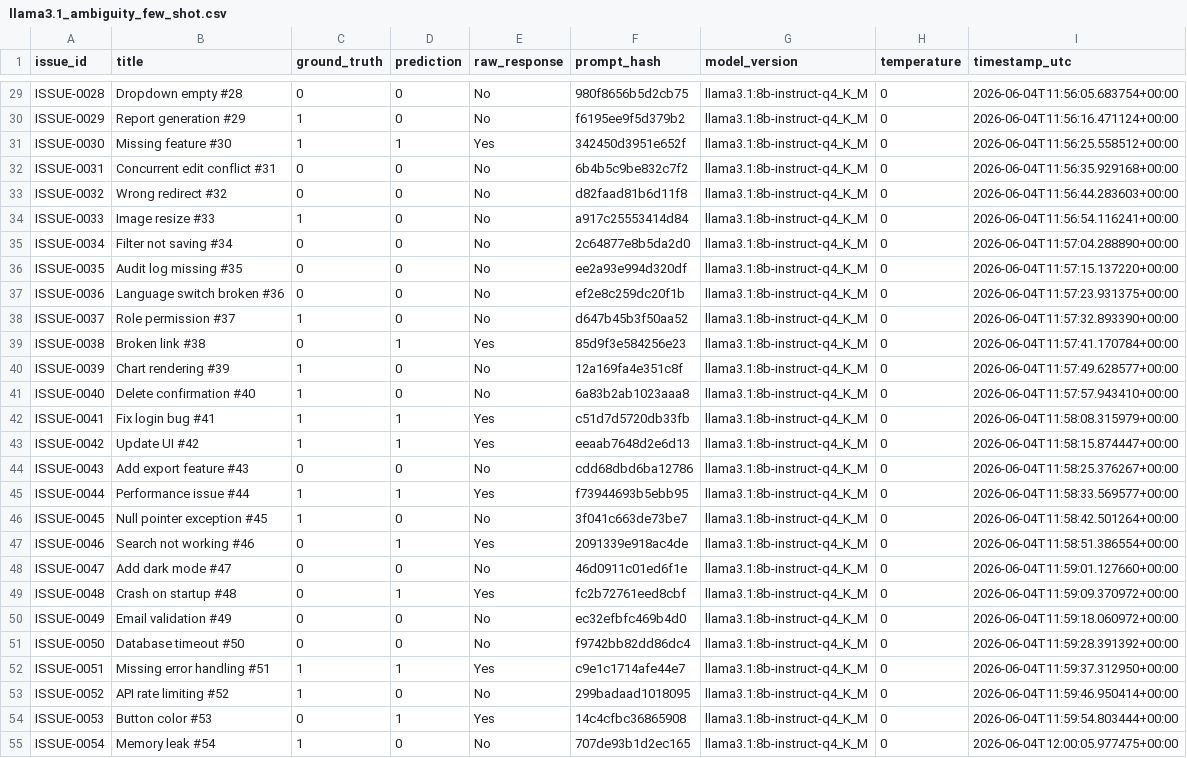
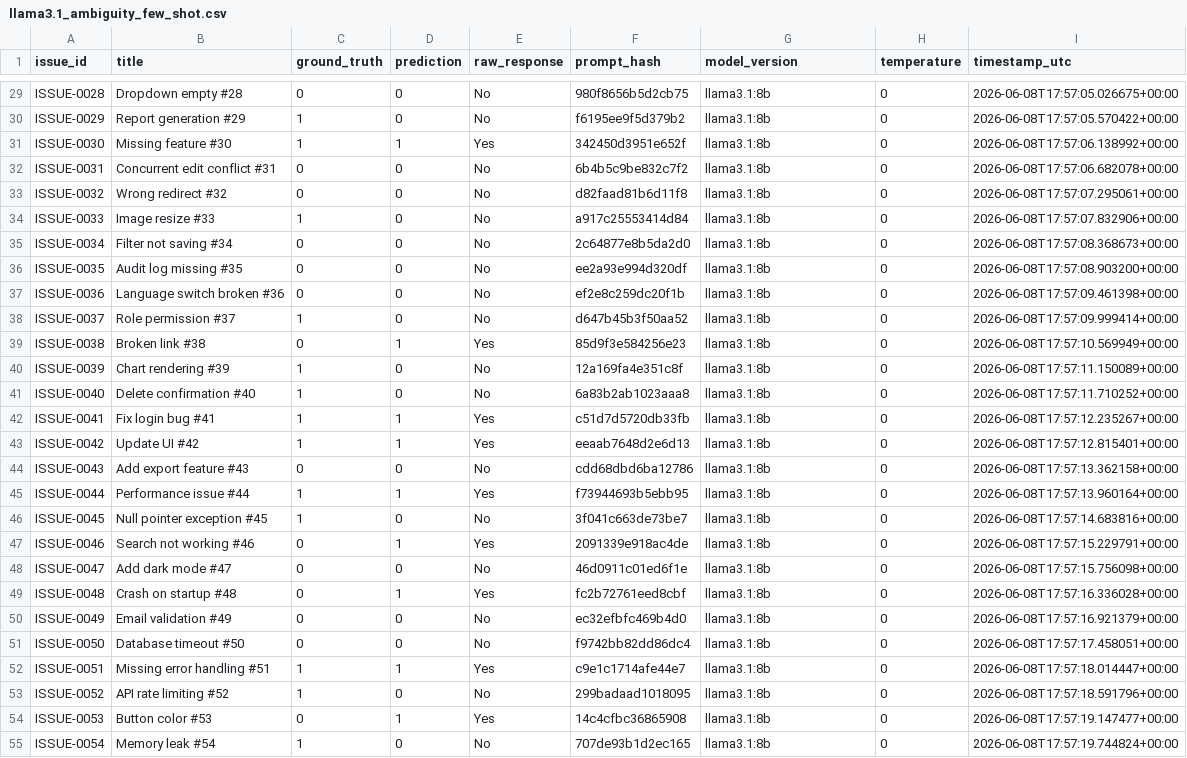
Before and after one commit to MShazilKhan7/llm_research, a CSV file: results/llama3.1/llama3.1_ambiguity_few_shot.csv, drawn as a sheet; only a part is shown, gaps mark what is left out; the diff covers the shown part only; the diff names each change by its address in the sheet, - before the commit and + after, or states it on an @@ line.

Commit message:
llama3.1 run for both tasks

```diff
--- a/results/llama3.1/llama3.1_ambiguity_few_shot.csv
+++ b/results/llama3.1/llama3.1_ambiguity_few_shot.csv
-G29:G55 (model_version): llama3.1:8b-instruct-q4_K_M
+G29:G55 (model_version): llama3.1:8b
-I29 (timestamp_utc): 2026-06-04T11:56:05.683754+00:00
+I29 (timestamp_utc): 2026-06-08T17:57:05.026675+00:00
-I30 (timestamp_utc): 2026-06-04T11:56:16.471124+00:00
+I30 (timestamp_utc): 2026-06-08T17:57:05.570422+00:00
-I31 (timestamp_utc): 2026-06-04T11:56:25.558512+00:00
+I31 (timestamp_utc): 2026-06-08T17:57:06.138992+00:00
-I32 (timestamp_utc): 2026-06-04T11:56:35.929168+00:00
+I32 (timestamp_utc): 2026-06-08T17:57:06.682078+00:00
-I33 (timestamp_utc): 2026-06-04T11:56:44.283603+00:00
+I33 (timestamp_utc): 2026-06-08T17:57:07.295061+00:00
-I34 (timestamp_utc): 2026-06-04T11:56:54.116241+00:00
+I34 (timestamp_utc): 2026-06-08T17:57:07.832906+00:00
-I35 (timestamp_utc): 2026-06-04T11:57:04.288890+00:00
+I35 (timestamp_utc): 2026-06-08T17:57:08.368673+00:00
-I36 (timestamp_utc): 2026-06-04T11:57:15.137220+00:00
+I36 (timestamp_utc): 2026-06-08T17:57:08.903200+00:00
-I37 (timestamp_utc): 2026-06-04T11:57:23.931375+00:00
+I37 (timestamp_utc): 2026-06-08T17:57:09.461398+00:00
-I38 (timestamp_utc): 2026-06-04T11:57:32.893390+00:00
+I38 (timestamp_utc): 2026-06-08T17:57:09.999414+00:00
-I39 (timestamp_utc): 2026-06-04T11:57:41.170784+00:00
+I39 (timestamp_utc): 2026-06-08T17:57:10.569949+00:00
-I40 (timestamp_utc): 2026-06-04T11:57:49.628577+00:00
+I40 (timestamp_utc): 2026-06-08T17:57:11.150089+00:00
-I41 (timestamp_utc): 2026-06-04T11:57:57.943410+00:00
+I41 (timestamp_utc): 2026-06-08T17:57:11.710252+00:00
-I42 (timestamp_utc): 2026-06-04T11:58:08.315979+00:00
+I42 (timestamp_utc): 2026-06-08T17:57:12.235267+00:00
-I43 (timestamp_utc): 2026-06-04T11:58:15.874447+00:00
+I43 (timestamp_utc): 2026-06-08T17:57:12.815401+00:00
-I44 (timestamp_utc): 2026-06-04T11:58:25.376267+00:00
+I44 (timestamp_utc): 2026-06-08T17:57:13.362158+00:00
-I45 (timestamp_utc): 2026-06-04T11:58:33.569577+00:00
+I45 (timestamp_utc): 2026-06-08T17:57:13.960164+00:00
-I46 (timestamp_utc): 2026-06-04T11:58:42.501264+00:00
+I46 (timestamp_utc): 2026-06-08T17:57:14.683816+00:00
-I47 (timestamp_utc): 2026-06-04T11:58:51.386554+00:00
+I47 (timestamp_utc): 2026-06-08T17:57:15.229791+00:00
-I48 (timestamp_utc): 2026-06-04T11:59:01.127660+00:00
+I48 (timestamp_utc): 2026-06-08T17:57:15.756098+00:00
-I49 (timestamp_utc): 2026-06-04T11:59:09.370972+00:00
+I49 (timestamp_utc): 2026-06-08T17:57:16.336028+00:00
-I50 (timestamp_utc): 2026-06-04T11:59:18.060972+00:00
+I50 (timestamp_utc): 2026-06-08T17:57:16.921379+00:00
-I51 (timestamp_utc): 2026-06-04T11:59:28.391392+00:00
+I51 (timestamp_utc): 2026-06-08T17:57:17.458051+00:00
-I52 (timestamp_utc): 2026-06-04T11:59:37.312950+00:00
+I52 (timestamp_utc): 2026-06-08T17:57:18.014447+00:00
-I53 (timestamp_utc): 2026-06-04T11:59:46.950414+00:00
+I53 (timestamp_utc): 2026-06-08T17:57:18.591796+00:00
-I54 (timestamp_utc): 2026-06-04T11:59:54.803444+00:00
+I54 (timestamp_utc): 2026-06-08T17:57:19.147477+00:00
-I55 (timestamp_utc): 2026-06-04T12:00:05.977475+00:00
+I55 (timestamp_utc): 2026-06-08T17:57:19.744824+00:00
```
Also changed, not shown: 146 edited cells elsewhere in this file, results/llama3.1/llama3.1_ambiguity_zero_shot.csv, 17 other files.
